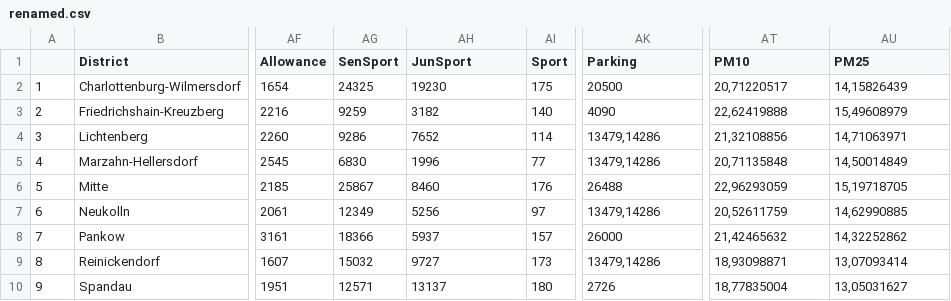
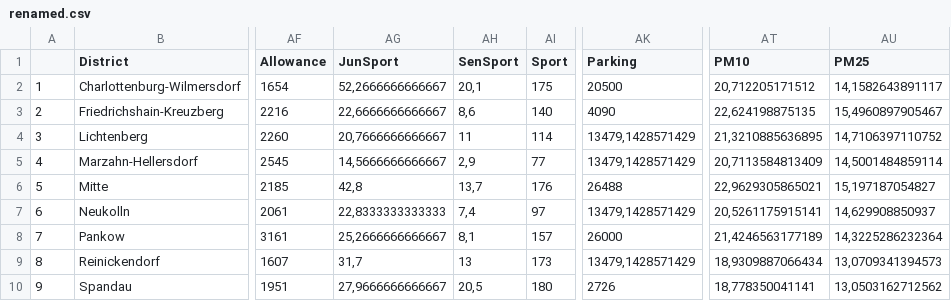
Before and after one commit to Olesiewitch/SPL_BerlinDst, a CSV file: Bookdown/renamed.csv, drawn as a sheet; only a part is shown, gaps mark what is left out; removed rows and columns are numbered as before the commit, all else as after; the diff covers the shown part only; the diff names each change by its address in the sheet, - before the commit and + after, or states it on an @@ line.

```diff
--- a/Bookdown/renamed.csv
+++ b/Bookdown/renamed.csv
-column AG (SenSport), rows 2-10: 24325 | 9259 | 9286 | 6830 | 25867 | 12349 | 18366 | 15032 | 12571
+column AH (SenSport), rows 2-10: 20,1 | 8,6 | 11 | 2,9 | 13,7 | 7,4 | 8,1 | 13 | 20,5
-AG2 (JunSport): 19230
+AG2 (JunSport): 52,2666666666667
-AT2 (PM10): 20,71220517
+AT2 (PM10): 20,712205171512
-AU2 (PM25): 14,15826439
+AU2 (PM25): 14,1582643891117
-AG3 (JunSport): 3182
+AG3 (JunSport): 22,6666666666667
-AT3 (PM10): 22,62419888
+AT3 (PM10): 22,624198875135
-AU3 (PM25): 15,49608979
+AU3 (PM25): 15,4960897905467
-AG4 (JunSport): 7652
+AG4 (JunSport): 20,7666666666667
-AK4:AK5 (Parking): 13479,14286
+AK4:AK5 (Parking): 13479,1428571429
-AT4 (PM10): 21,32108856
+AT4 (PM10): 21,3210885636895
-AU4 (PM25): 14,71063971
+AU4 (PM25): 14,7106397110752
-AG5 (JunSport): 1996
+AG5 (JunSport): 14,5666666666667
-AT5 (PM10): 20,71135848
+AT5 (PM10): 20,7113584813409
-AU5 (PM25): 14,50014849
+AU5 (PM25): 14,5001484859114
-AG6 (JunSport): 8460
+AG6 (JunSport): 42,8
-AT6 (PM10): 22,96293059
+AT6 (PM10): 22,9629305865021
-AU6 (PM25): 15,19718705
+AU6 (PM25): 15,197187054827
-AG7 (JunSport): 5256
+AG7 (JunSport): 22,8333333333333
-AK7 (Parking): 13479,14286
+AK7 (Parking): 13479,1428571429
-AT7 (PM10): 20,52611759
+AT7 (PM10): 20,5261175915141
-AU7 (PM25): 14,62990885
+AU7 (PM25): 14,629908850937
-AG8 (JunSport): 5937
+AG8 (JunSport): 25,2666666666667
-AT8 (PM10): 21,42465632
+AT8 (PM10): 21,4246563177189
-AU8 (PM25): 14,32252862
+AU8 (PM25): 14,3225286232364
-AG9 (JunSport): 9727
+AG9 (JunSport): 31,7
-AK9 (Parking): 13479,14286
+AK9 (Parking): 13479,1428571429
-AT9 (PM10): 18,93098871
+AT9 (PM10): 18,9309887066434
-AU9 (PM25): 13,07093414
+AU9 (PM25): 13,0709341394573
-AG10 (JunSport): 13137
+AG10 (JunSport): 27,9666666666667
-AT10 (PM10): 18,77835004
+AT10 (PM10): 18,778350041141
-AU10 (PM25): 13,05031627
+AU10 (PM25): 13,0503162712562
```
Also changed, not shown: 10 edited cells elsewhere in this file, SPL_BerlinDst_Liv_Index_Calc/Index_Sore_Data.csv, SPL_BerlinDst_Liv_Index_Calc/SPL_BerlinDst_Data_Desc.csv, 24 other files.
